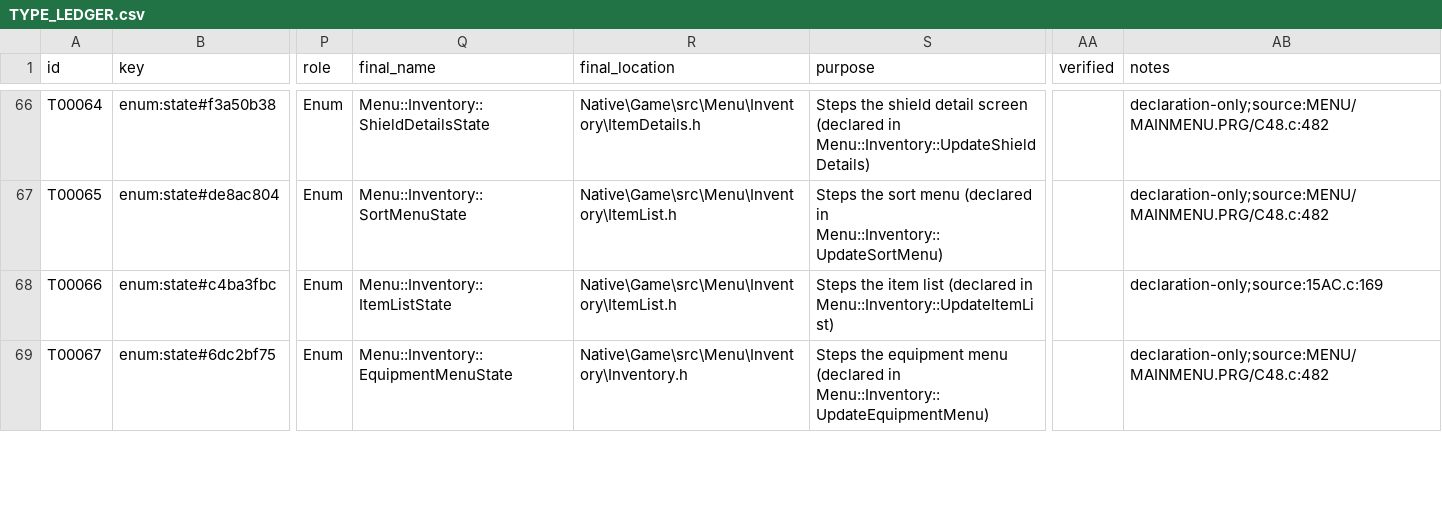
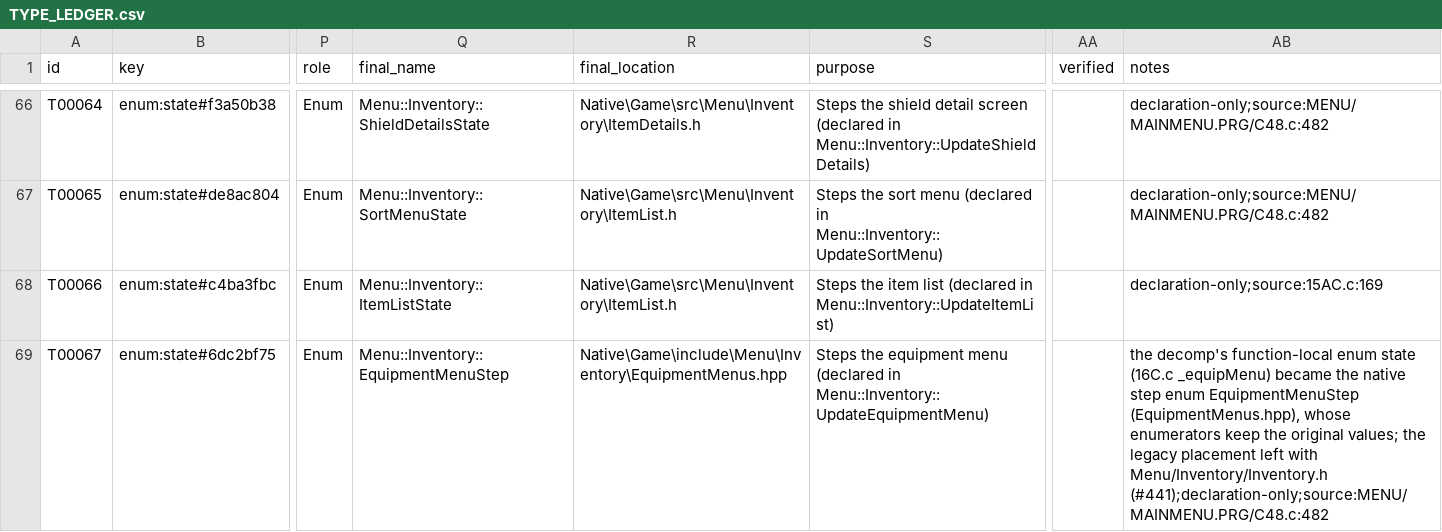
Before and after one commit to JEschete/VS-NativePort, a CSV file: Docs/ledgers/TYPE_LEDGER.csv, drawn as a sheet; only a part is shown, gaps mark what is left out; the diff covers the shown part only; the diff names each change by its address in the sheet, - before the commit and + after, or states it on an @@ line.

Commit message:
﻿Move the Inventory menu statics into VS::Menu::Inventory (#441)
Menu/Inventory/Inventory.h is replaced by Inventory.hpp. Its statics are
now in namespace VS::Menu::Inventory, with std::uint8_t bytes (the original
char was unsigned) and typed record pointers.

- itemsText is a Framework::ItemText*, so the Live hosts and tests no longer
  cast through void*. miscActions (MENU3.PRG 16C.c:24) keeps the item list's
  per-row misc actions. Its "unused" name and drop disposition were stale.
- vs_battle_loadObjectDataState moved to Content as
  VS::Content::objectDataLoadStep, beside modelParseResetFlag in
  ActorAssetsLive.
- vs_mainMenu_miscItemToActionMap is now kMiscItemToActionMap, a constexpr
  std::array of 134 entries in ItemListRows.hpp.
- PlayerObservation refused misc items only above a hard-coded 456, so item
  457 read one byte past the action map. It now refuses any id past the
  table, like the bronzeKey guard (#467). A Catch2 case puts item 457 in the
  inventory and expects only the in-range option.

copy_manifest.json still listed 11 headers that earlier #441 batches deleted.
check_leftovers.py crashed on them (#468). The entries are removed, and
headers.py --check now reports a listed file that no longer exists
(manifest-stale). test_headers covers it.

Ledgers:
- DATA: 92 Menu/Inventory rows were retired into the native state structs,
  constants and layout padding that replaced them. Their legacy statics were
  already gone (#466). G00063, G00958 and G01069 re-pointed, G01066 noted.
- TYPE: T00034, T00053, T00067 and T00068 re-pointed to the native step
  enums. FIELD rows now name their enumerators.
- HEADER: H0379 is done. headers.py --sync: 200 done, 191 remaining,
  44 retired.

Verified:
- Debug and Release builds, zero errors.
- regression.py check --config both: 9,523 cases each and both replays
  match the baseline. The 82 focused cases pass again after the final
  header change.
- Scoped quality.py --tidy has no new findings.
- gates, modernization, hazards and headers --check; regression.py static;
  test_encounter_fixups; test_headers.

```diff
--- a/Docs/ledgers/TYPE_LEDGER.csv
+++ b/Docs/ledgers/TYPE_LEDGER.csv
-Q69 (final_name): Menu::Inventory::EquipmentMenuState
+Q69 (final_name): Menu::Inventory::EquipmentMenuStep
-R69 (final_location): Native\Game\src\Menu\Inventory\Inventory.h
+R69 (final_location): Native\Game\include\Menu\Inventory\EquipmentMenus.hpp
-AB69 (notes): declaration-only;source:MENU/MAINMENU.PRG/C48.c:482
+AB69 (notes): the decomp's function-local enum state (16C.c _equipMenu) became the native step enum EquipmentMenuStep (EquipmentMenus.hpp), whose enumerators keep the original values; the legacy placement left with Menu/Inventory/Inventory.h (#441);declaration-only;source:MENU/MAINMENU.PRG/C48.c:482
```
Also changed, not shown: 9 edited cells elsewhere in this file, Docs/ledgers/HAZARD_LEDGER.csv, Docs/ledgers/HEADER_LEDGER.csv, 54 other files.
